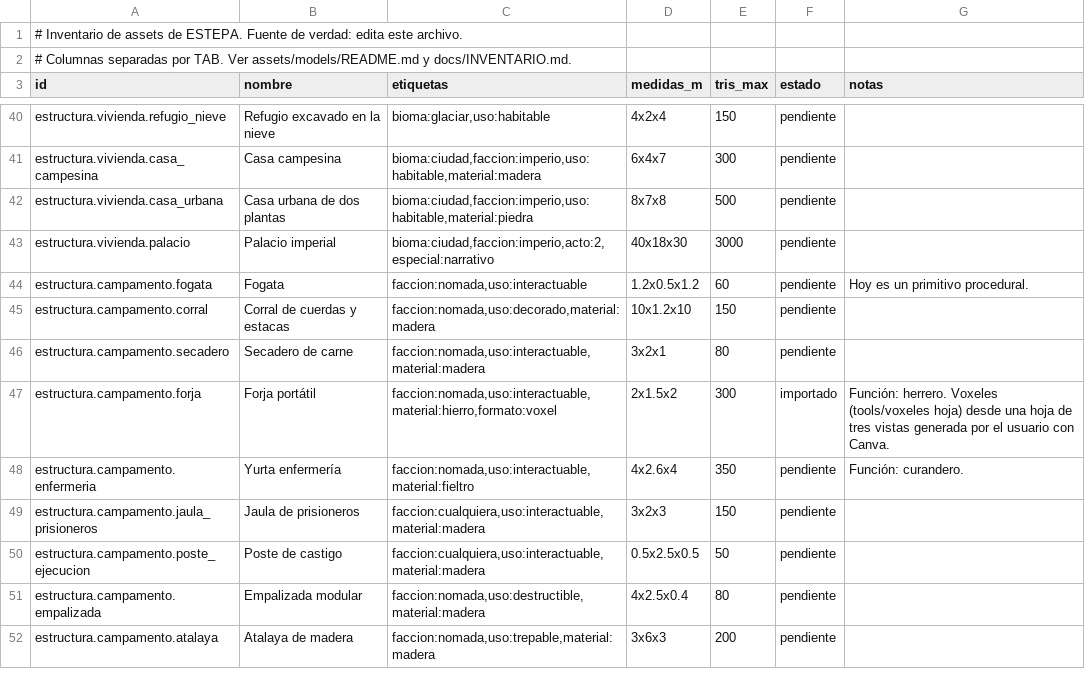
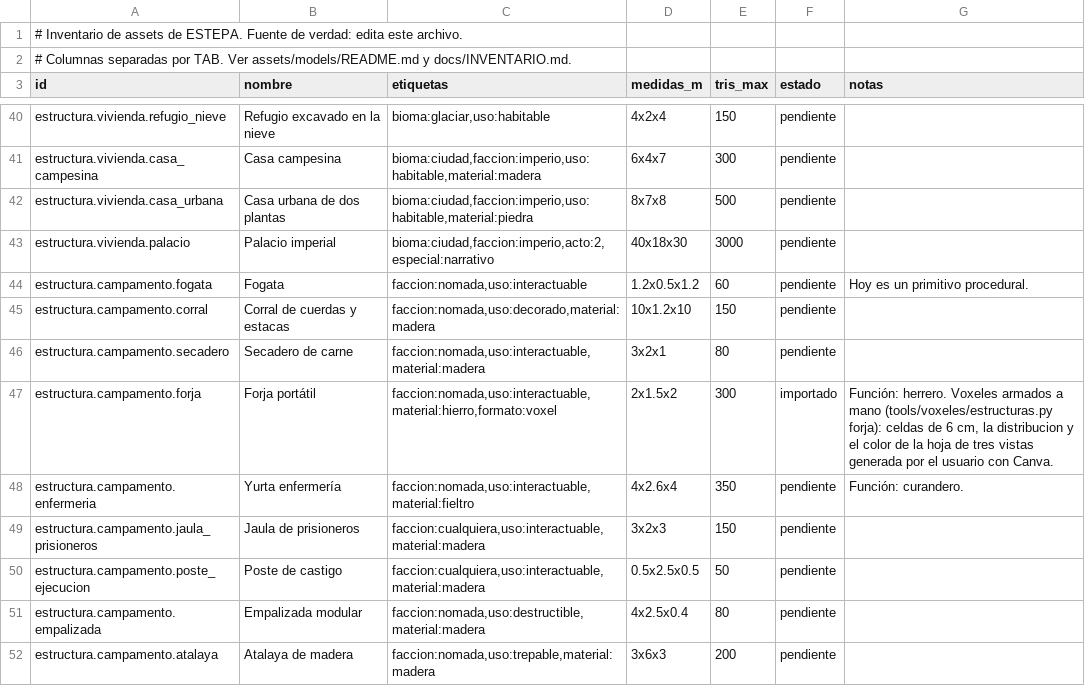
Before and after one commit to amaturanas-sys/Scavenger, a TSV file: assets/inventario.tsv, drawn as a sheet; only a part is shown, gaps mark what is left out.

```diff
--- a/assets/inventario.tsv
+++ b/assets/inventario.tsv
@@ -46,3 +46,3 @@ estructura.campamento.corral	Corral de cuerdas y estacas	faccion:nomada,uso:deco
 estructura.campamento.secadero	Secadero de carne	faccion:nomada,uso:interactuable,material:madera	3x2x1	80	pendiente	
-estructura.campamento.forja	Forja portátil	faccion:nomada,uso:interactuable,material:hierro,formato:voxel	2x1.5x2	300	importado	Función: herrero. Voxeles (tools/voxeles hoja) desde una hoja de tres vistas generada por el usuario con Canva.
+estructura.campamento.forja	Forja portátil	faccion:nomada,uso:interactuable,material:hierro,formato:voxel	2x1.5x2	300	importado	Función: herrero. Voxeles armados a mano (tools/voxeles/estructuras.py forja): celdas de 6 cm, la distribucion y el color de la hoja de tres vistas generada por el usuario con Canva.
 estructura.campamento.enfermeria	Yurta enfermería	faccion:nomada,uso:interactuable,material:fieltro	4x2.6x4	350	pendiente	Función: curandero.
```
Also changed, not shown: 4 other files.
